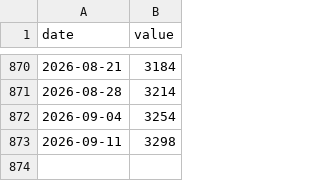
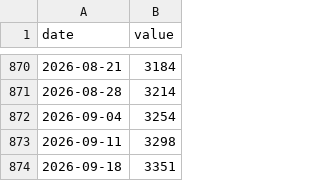
Before and after one commit to sayampalrecha/EIA-data-modelling, a CSV file: data/ng_storage.csv, drawn as a sheet; only a part is shown, gaps mark what is left out.

```diff
--- a/data/ng_storage.csv
+++ b/data/ng_storage.csv
@@ -873 +873,2 @@ date,value
 2026-09-11,3298
+2026-09-18,3351
```
